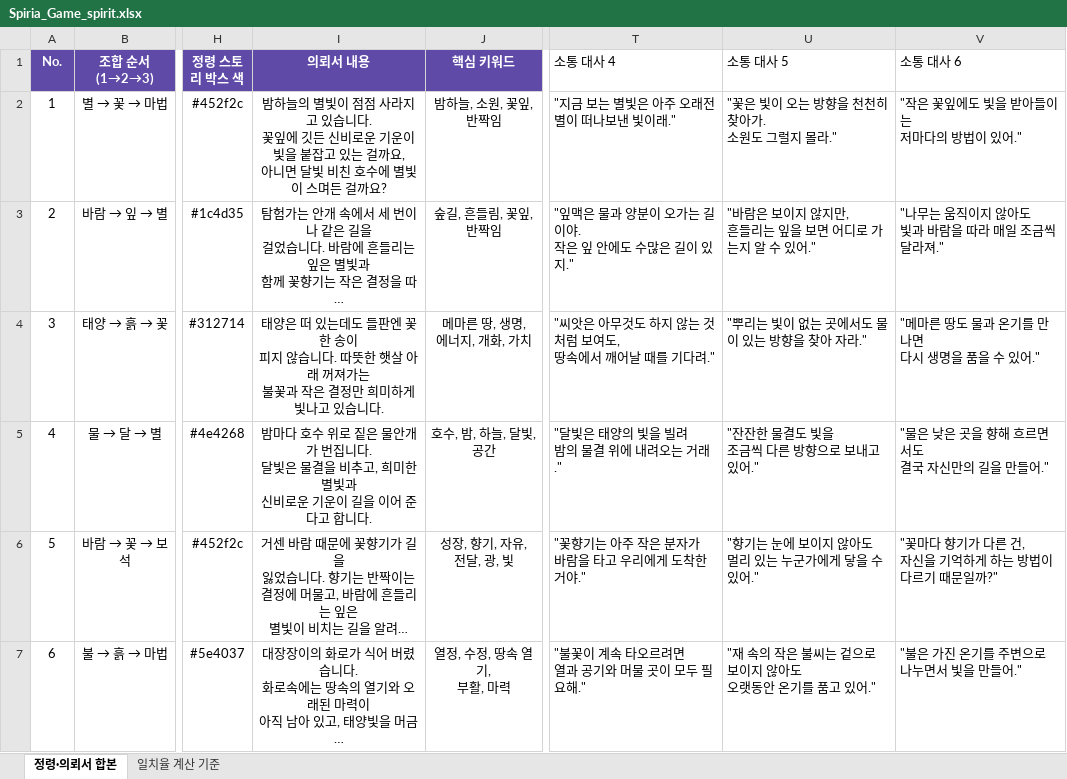
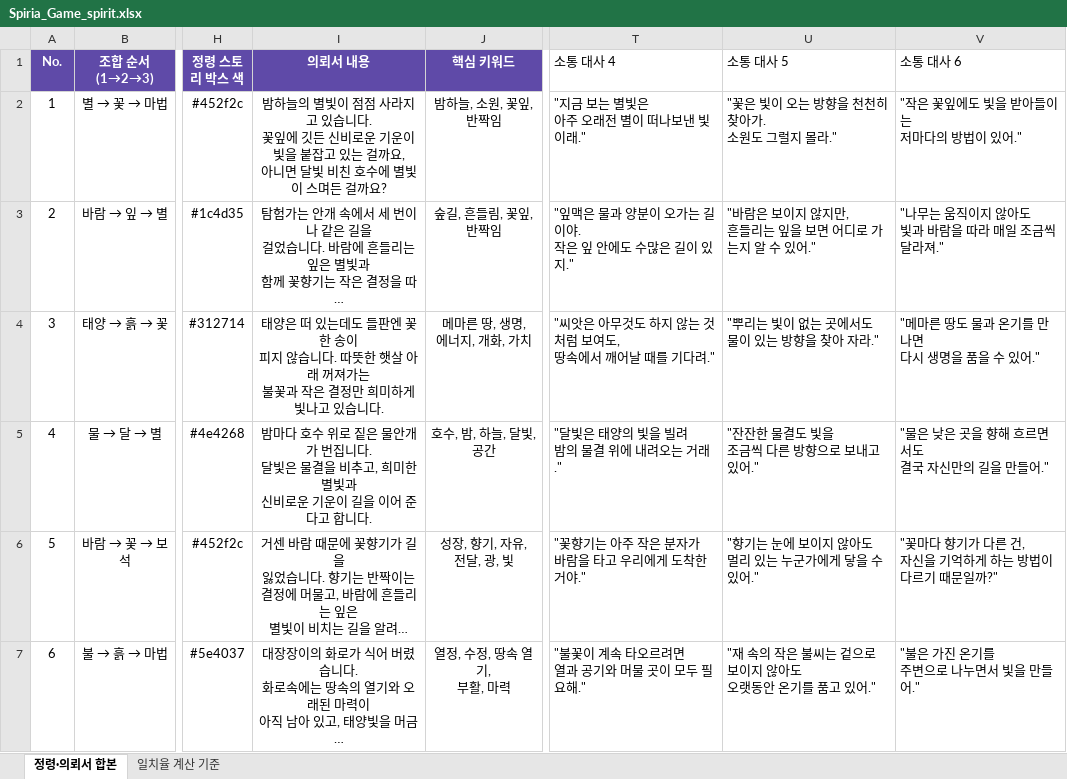
Before and after one commit to dauuoon/spiria, an Excel workbook: balance/Spiria_Game_spirit.xlsx, sheet 정령·의뢰서 합본, drawn as a sheet; only a part is shown, gaps mark what is left out; long unchanged cells end in …; values as stored, in another font and other column widths than the file's, no borders; conditional formats and table styles not drawn; ↵ is a line break in a cell; the diff covers the shown part only; the diff names each change by its address in the sheet, - before the commit and + after, or states it on an @@ line.

Commit message:
data: 엑셀 데이터 동기화

```diff
--- a/balance/Spiria_Game_spirit.xlsx (sheet 정령·의뢰서 합본)
+++ b/balance/Spiria_Game_spirit.xlsx (sheet 정령·의뢰서 합본)
-I2 (의뢰서 내용): …걸까요?
+I2 (의뢰서 내용): …걸까요?
-T2 (소통 대사 4): "지금 보는 별빛은 아주 오래전 별이 떠나보낸 빛이래."
+T2 (소통 대사 4): "지금 보는 별빛은 ↵ 아주 오래전 별이 떠나보낸 빛이래."
-U4 (소통 대사 5): "뿌리는 빛이 없는 곳에서도 물이 있는 방향을 찾아 자라."
+U4 (소통 대사 5): "뿌리는 빛이 없는 곳에서도 ↵ 물이 있는 방향을 찾아 자라."
-V7 (소통 대사 6): "불은 가진 온기를 주변으로 나누면서 빛을 만들어."
+V7 (소통 대사 6): "불은 가진 온기를 ↵ 주변으로 나누면서 빛을 만들어."
```
Also changed, not shown: 2 edited cells elsewhere in this sheet, 2 other files.
